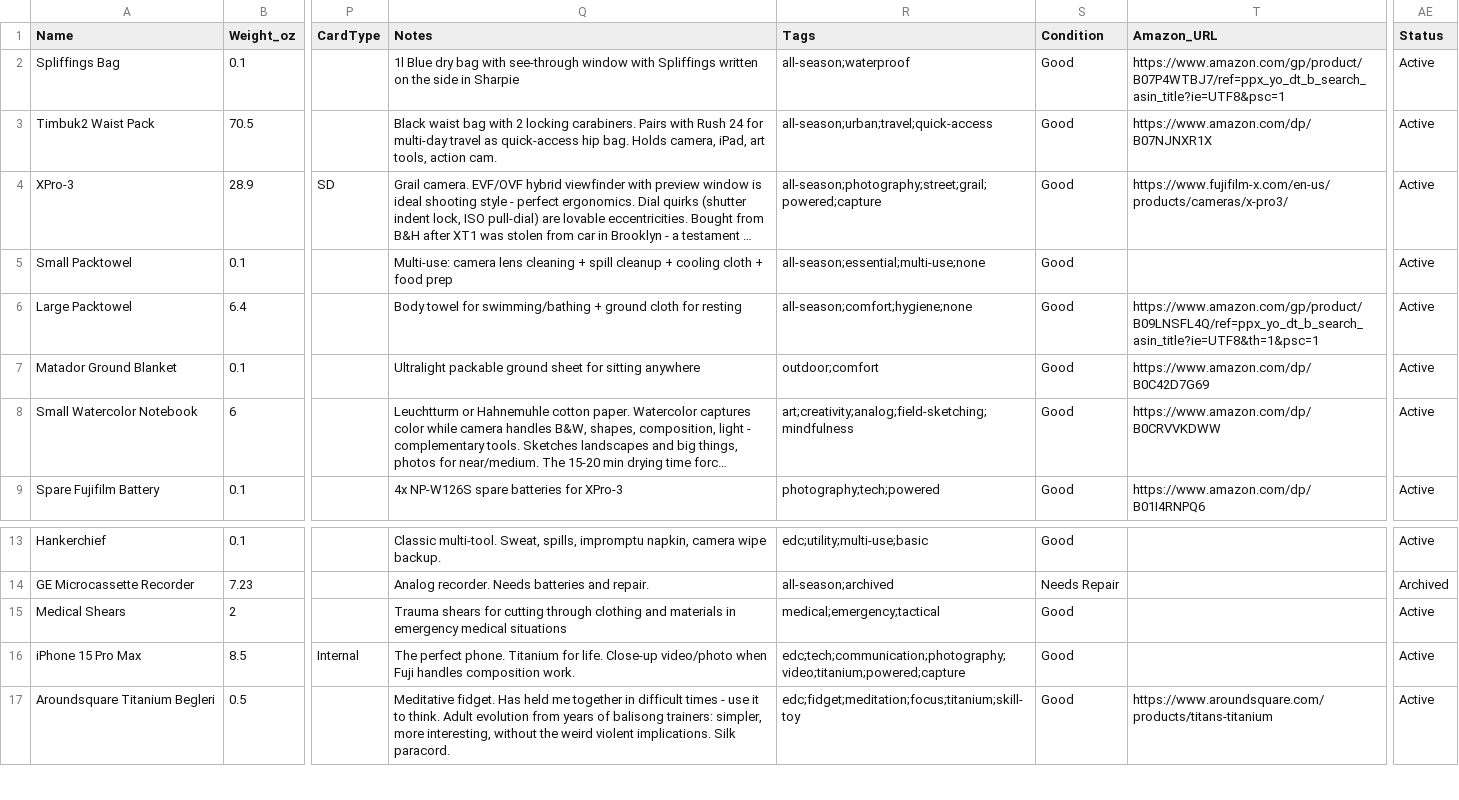
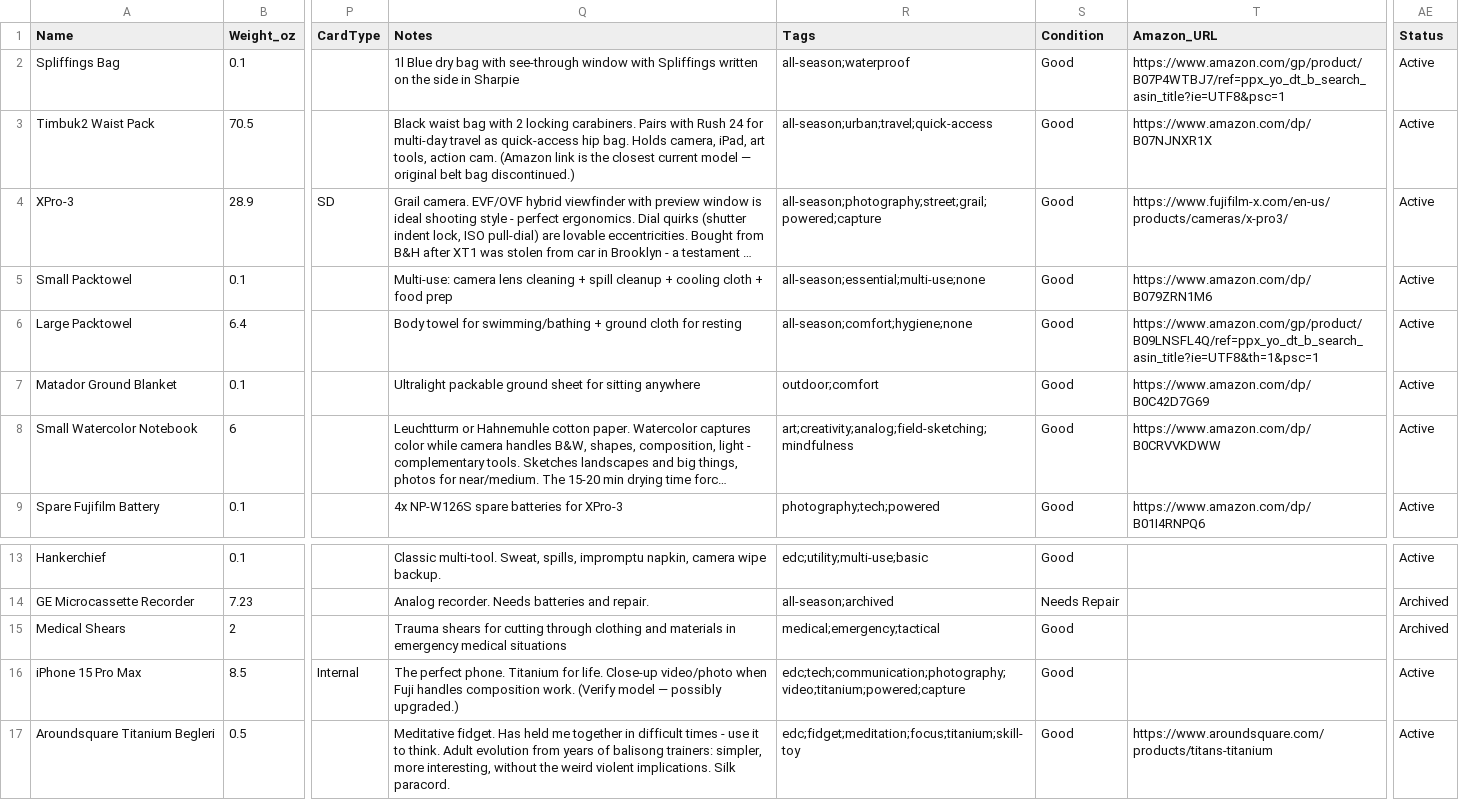
Before and after one commit to ejfox/website2, a CSV file: data/gear.csv, drawn as a sheet; only a part is shown, gaps mark what is left out; long unchanged cells end in …; the diff names each change by its address in the sheet, - before the commit and + after, or states it on an @@ line.

```diff
--- a/data/gear.csv
+++ b/data/gear.csv
-Q3 (Notes): …action cam.
+Q3 (Notes): …action cam. (Amazon link is the closest current model — original belt bag discontinued.)
-T5 (Amazon_URL): (empty)
+T5 (Amazon_URL): https://www.amazon.com/dp/B079ZRN1M6
-AE15 (Status): Active
+AE15 (Status): Archived
-Q16 (Notes): …composition work.
+Q16 (Notes): …composition work. (Verify model — possibly upgraded.)
```
Also changed, not shown: 2 other files.
